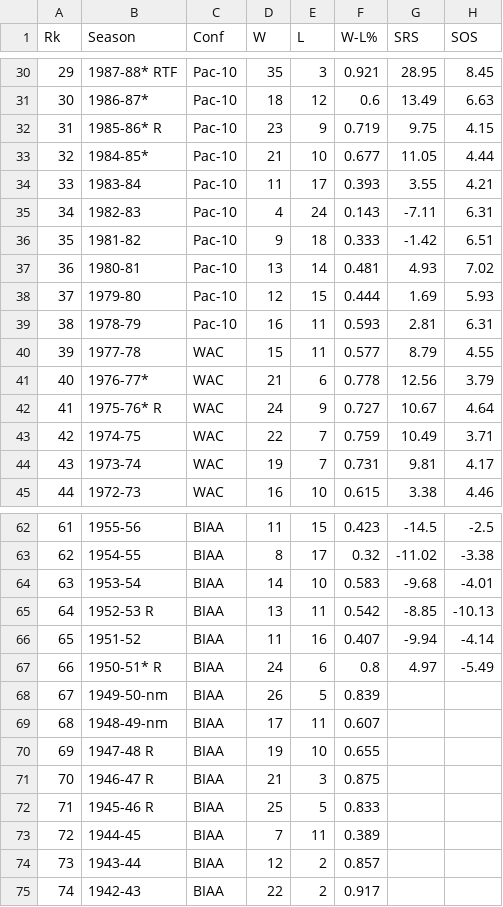
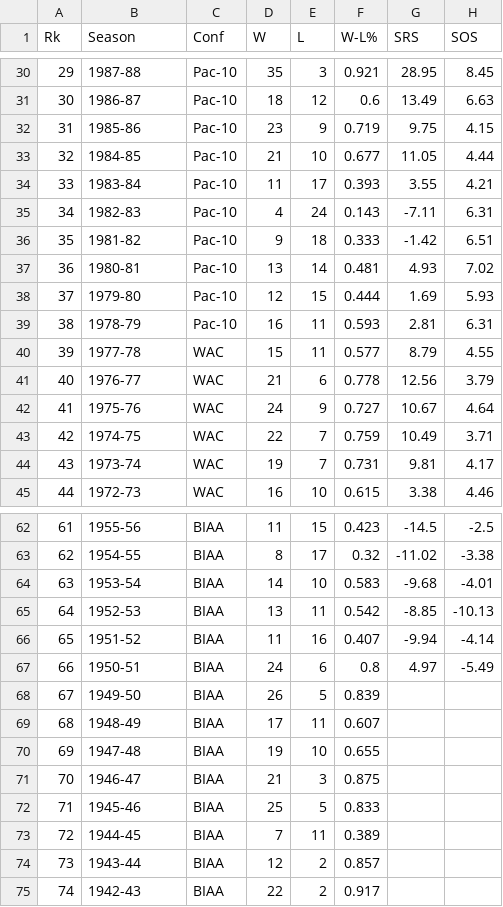
Before and after one commit to fatalfame/Archive_Griffin_repo, a CSV file: inputs/arizona.csv, drawn as a sheet; only a part is shown, gaps mark what is left out; the diff covers the shown part only; the diff names each change by its address in the sheet, - before the commit and + after, or states it on an @@ line.

```diff
--- a/inputs/arizona.csv
+++ b/inputs/arizona.csv
-B30 (Season): 1987-88* RTF
+B30 (Season): 1987-88
-B31 (Season): 1986-87*
+B31 (Season): 1986-87
-B32 (Season): 1985-86* R
+B32 (Season): 1985-86
-B33 (Season): 1984-85*
+B33 (Season): 1984-85
-B41 (Season): 1976-77*
+B41 (Season): 1976-77
-B42 (Season): 1975-76* R
+B42 (Season): 1975-76
-B65 (Season): 1952-53 R
+B65 (Season): 1952-53
-B67 (Season): 1950-51* R
+B67 (Season): 1950-51
-B68 (Season): 1949-50-nm
+B68 (Season): 1949-50
-B69 (Season): 1948-49-nm
+B69 (Season): 1948-49
-B70 (Season): 1947-48 R
+B70 (Season): 1947-48
-B71 (Season): 1946-47 R
+B71 (Season): 1946-47
-B72 (Season): 1945-46 R
+B72 (Season): 1945-46
```
Also changed, not shown: 25 edited cells elsewhere in this file, 1 other file.
